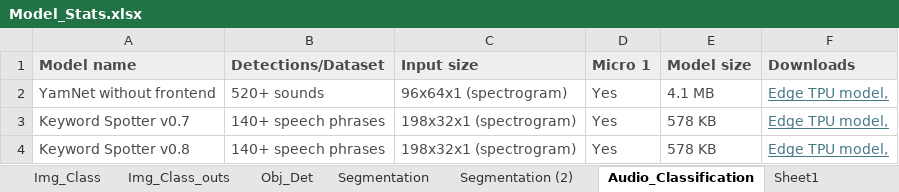
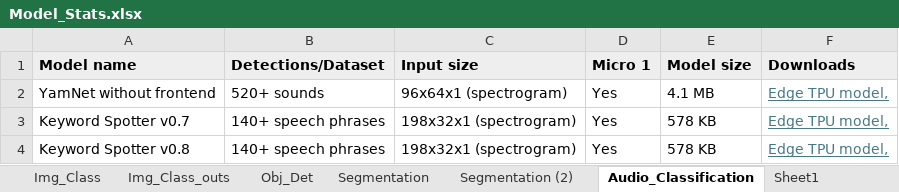
Before and after one commit to starbelt/RADMA, an Excel workbook: scripts/Model_Stats.xlsx, sheet Audio_Classification, drawn as a sheet; values as stored, in another font and other column widths than the file's, no borders; the diff names each change by its address in the sheet, - before the commit and + after, or states it on an @@ line.

```diff
--- a/scripts/Model_Stats.xlsx (sheet Audio_Classification)
+++ b/scripts/Model_Stats.xlsx (sheet Audio_Classification)
-A1:F1 text colour: #4A4A4A
+A1:F1 text colour: black
-A2:E4 text colour: #4A4A4A
+A2:E4 text colour: black
```
Also changed, not shown: sheet Img_Class, sheet Segmentation (2), sheet Img_Class_outs, sheet Obj_Det, sheet Sheet1, sheet Segmentation, 1 more sheet, 15 other files.
